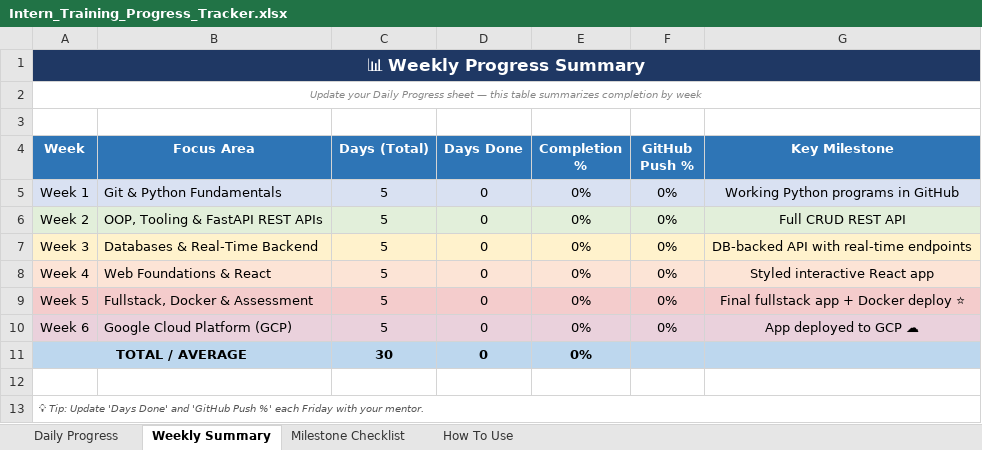
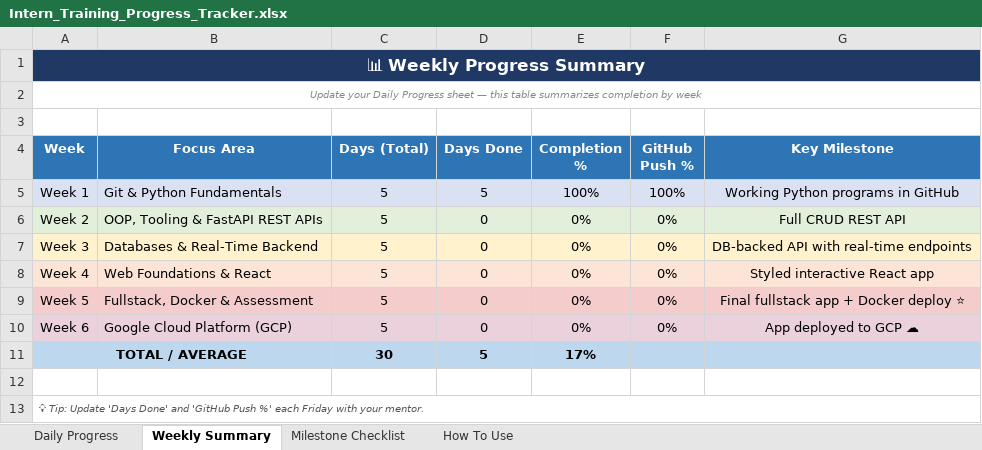
Before and after one commit to Ramya-Dhamodharan/internship-training, an Excel workbook: Intern_Training_Progress_Tracker.xlsx, sheet Weekly Summary, drawn as a sheet; values as stored, in another font and other column widths than the file's, no borders; the diff names each change by its address in the sheet, - before the commit and + after, or states it on an @@ line.

```diff
--- a/Intern_Training_Progress_Tracker.xlsx (sheet Weekly Summary)
+++ b/Intern_Training_Progress_Tracker.xlsx (sheet Weekly Summary)
-D5 (Days Done): 0
+D5 (Days Done): 5
-E5 (Completion %): 0%
+E5 (Completion %): 100%
-F5 (GitHub Push %): 0%
+F5 (GitHub Push %): 100%
-D11 (Days Done): 0
+D11 (Days Done): 5
-E11 (Completion %): 0%
+E11 (Completion %): 17%
```
Also changed, not shown: sheet Daily Progress.
